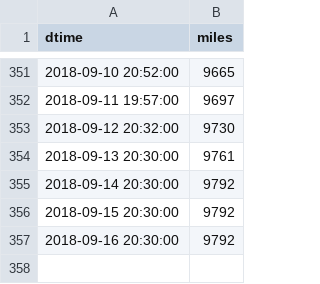
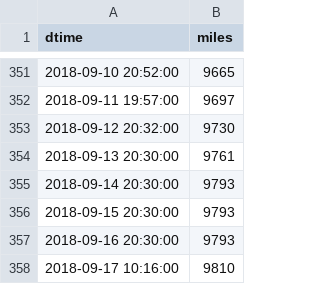
Before and after one commit to angelmanzur/MiniMiles, a CSV file: MiniMiles.csv, drawn as a sheet; only a part is shown, gaps mark what is left out.

Commit message:
updated miles

```diff
--- a/MiniMiles.csv
+++ b/MiniMiles.csv
@@ -354,4 +354,5 @@ dtime,miles
 2018-09-13 20:30:00,9761
-2018-09-14 20:30:00,9792
-2018-09-15 20:30:00,9792
-2018-09-16 20:30:00,9792
+2018-09-14 20:30:00,9793
+2018-09-15 20:30:00,9793
+2018-09-16 20:30:00,9793
+2018-09-17 10:16:00,9810
```
Also changed, not shown: 1 other file.
